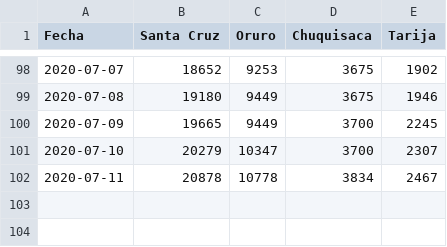
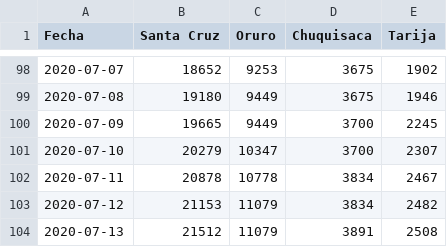
Before and after one commit to pr0nstar/covid19-pruebas, a CSV file: data/contact.tracing.csv, drawn as a sheet; only a part is shown, gaps mark what is left out; the diff names each change by its address in the sheet, - before the commit and + after, or states it on an @@ line.

```diff
--- a/data/contact.tracing.csv
+++ b/data/contact.tracing.csv
+row 103: 2020-07-12 | 21153 | 11079 | 3834 | 2482
+row 104: 2020-07-13 | 21512 | 11079 | 3891 | 2508
```
Also changed, not shown: data/testing.muywaso.csv, data/testing.pending.csv, 3 other files.
